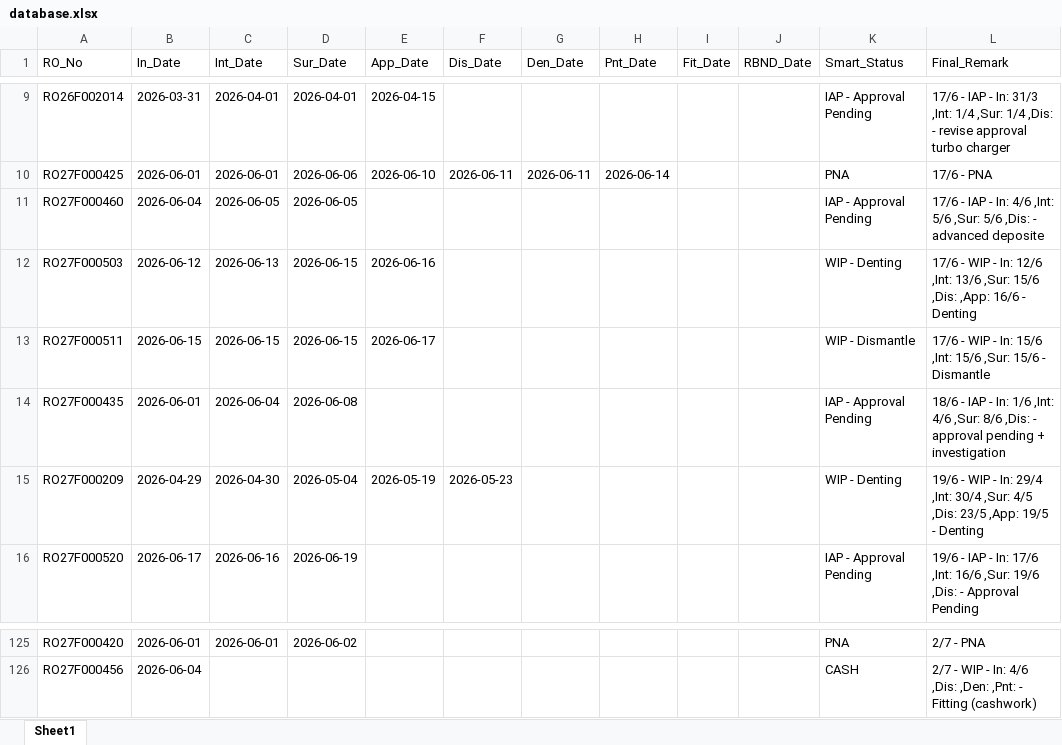
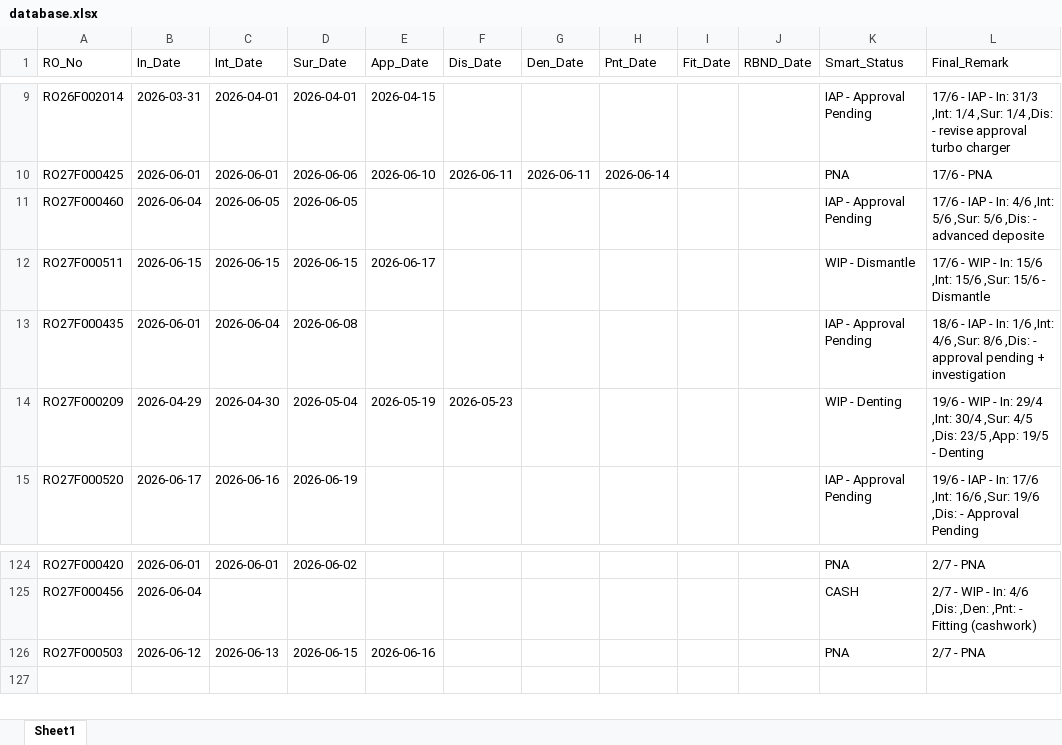
Before and after one commit to mowais05/Remark_update, an Excel workbook: database.xlsx, sheet Sheet1, drawn as a sheet; only a part is shown, gaps mark what is left out; values as stored, in another font and other column widths than the file's, no borders; removed rows and columns are numbered as before the commit, all else as after; the diff names each change by its address in the sheet, - before the commit and + after, or states it on an @@ line.

Commit message:
Update Database

```diff
--- a/database.xlsx (sheet Sheet1)
+++ b/database.xlsx (sheet Sheet1)
-row 12: RO27F000503 | 2026-06-12 | 2026-06-13 | 2026-06-15 | 2026-06-16 |  |  |  |  |  | WIP - Denting | 17/6 - WIP - In: 12/6 ,Int: 13/6 ,Sur: 15/6 ,Dis: ,App: 16/6 - Denting
+row 126: RO27F000503 | 2026-06-12 | 2026-06-13 | 2026-06-15 | 2026-06-16 |  |  |  |  |  | PNA | 2/7 - PNA
```
